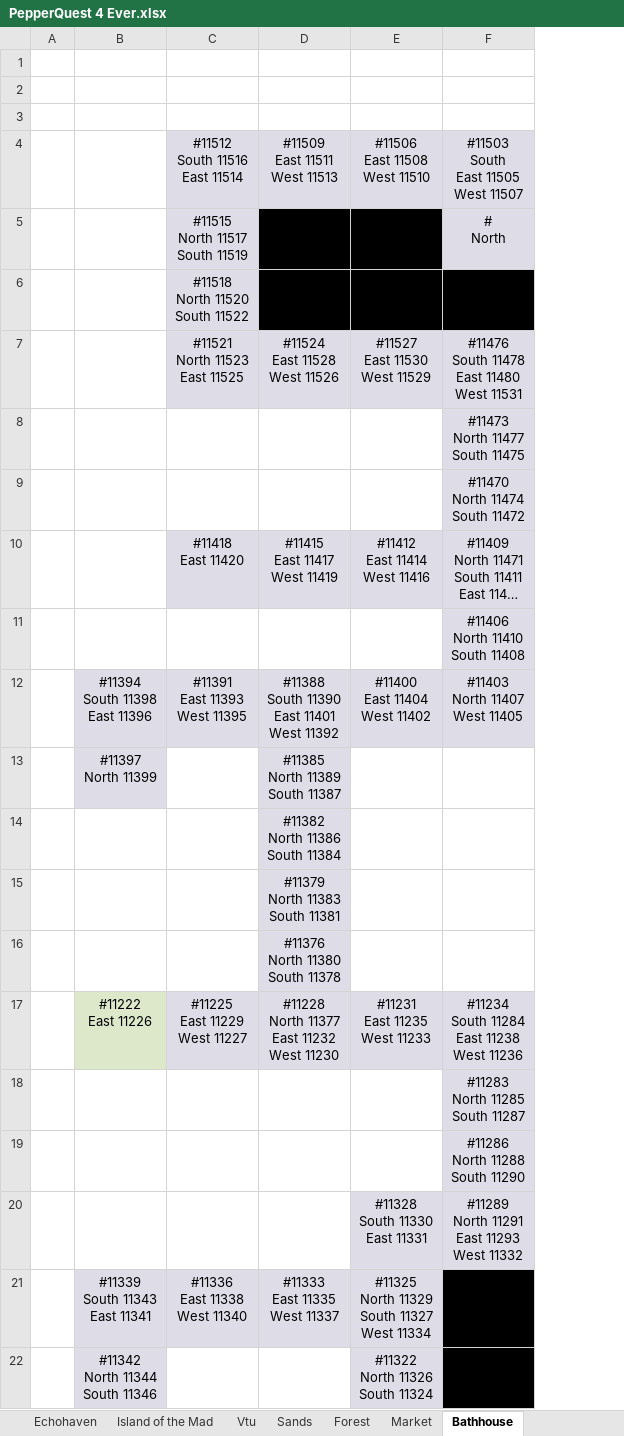
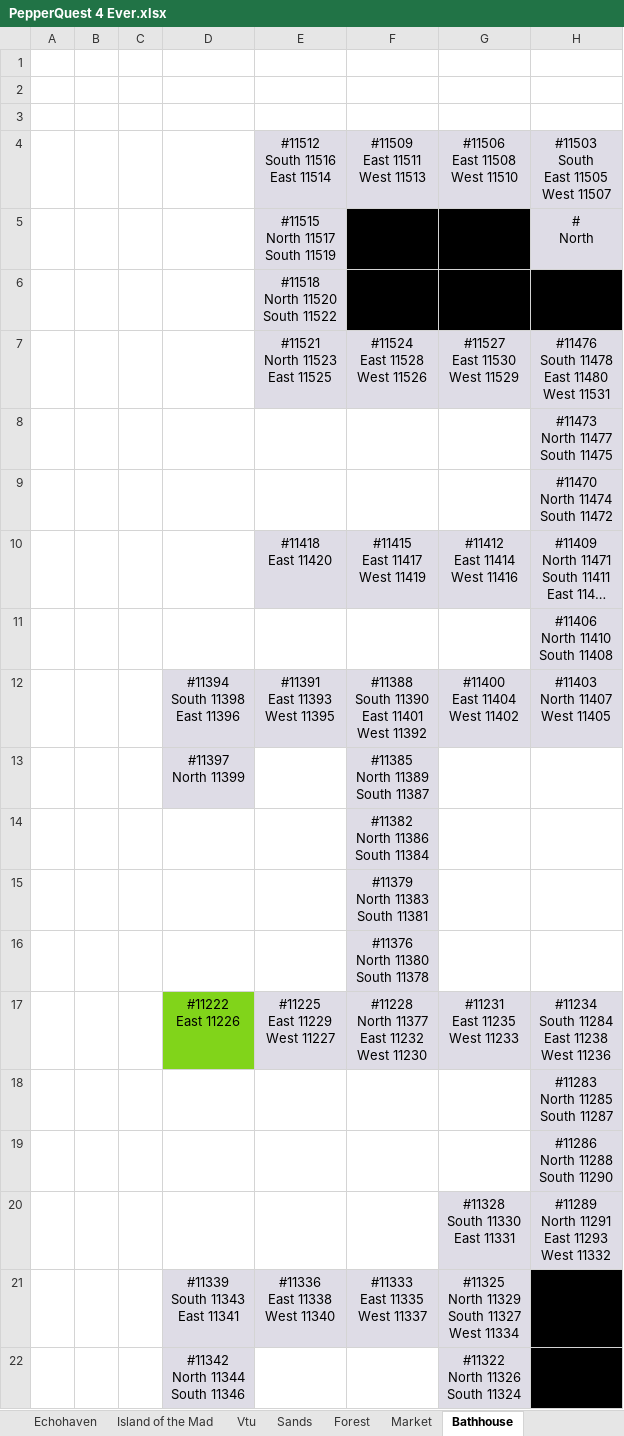
Before and after one commit to blakhal0/PepperQuest4, an Excel workbook: pq4/PepperQuest 4 Ever.xlsx, sheet Bathhouse, drawn as a sheet; only a part is shown; long unchanged cells end in …; values as stored, in another font and other column widths than the file's, no borders; addresses are those after the commit; the diff names each change by its address in the sheet, - before the commit and + after, or states it on an @@ line.

```diff
--- a/pq4/PepperQuest 4 Ever.xlsx (sheet Bathhouse)
+++ b/pq4/PepperQuest 4 Ever.xlsx (sheet Bathhouse)
+column A, empty
+column B, empty
-D17 fill: #DDE8CB
+D17 fill: #81D41A
```
Also changed, not shown: sheet Market, sheet Oasis Maze, sheet Overworld, sheet Sands, 3 other files.
